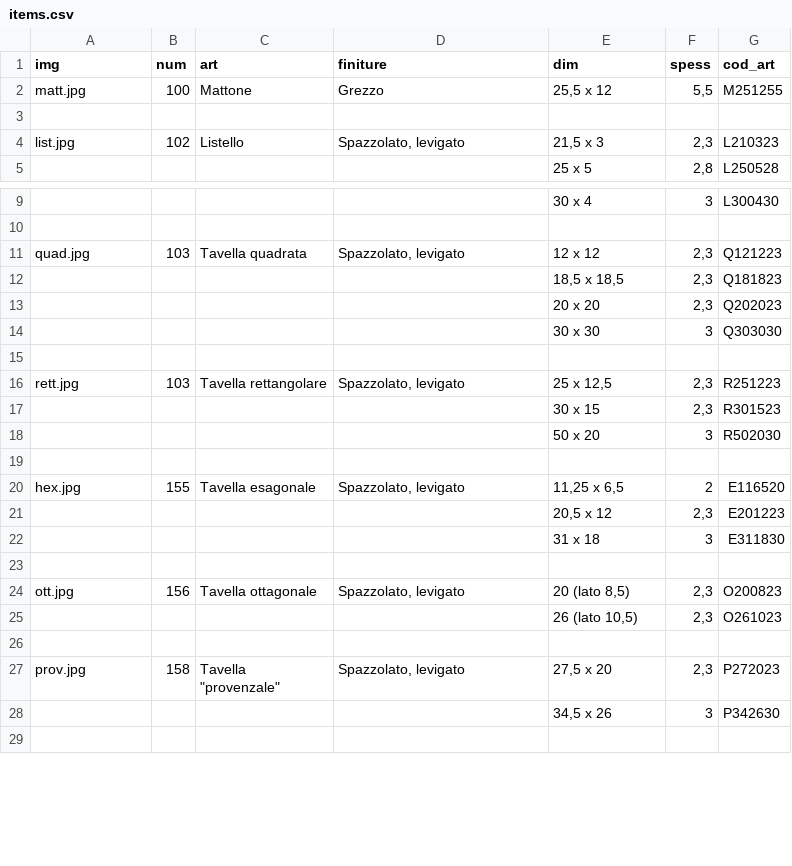
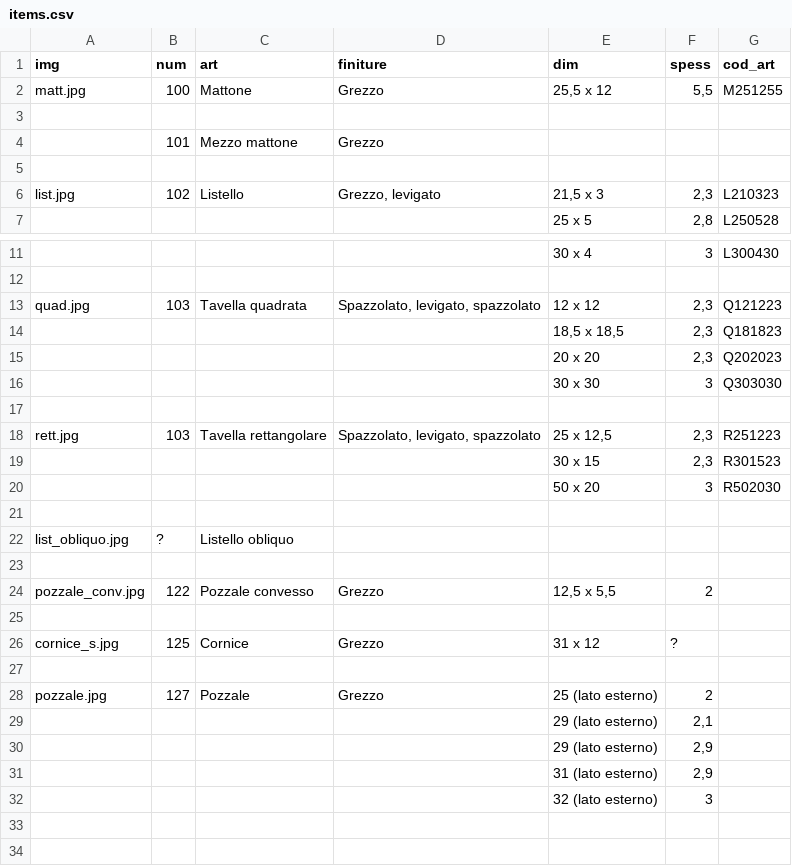
Before and after one commit to xmuni/afc-catalog, a CSV file: items.csv, drawn as a sheet; only a part is shown, gaps mark what is left out; the shorter side is filled out with more unchanged rows; the diff covers the shown part only.

```diff
--- a/items.csv
+++ b/items.csv
@@ -3,3 +3,5 @@ matt.jpg,100,Mattone,Grezzo,"25,5 x 12","5,5",M251255
 ,,,,,,
-list.jpg,102,Listello,"Spazzolato, levigato","21,5 x 3","2,3",L210323
+,101,Mezzo mattone,Grezzo,,,
+,,,,,,
+list.jpg,102,Listello,"Grezzo, levigato","21,5 x 3","2,3",L210323
 ,,,,25 x 5,"2,8",L250528
@@ -10,3 +12,3 @@ list.jpg,102,Listello,"Spazzolato, levigato","21,5 x 3","2,3",L210323
 ,,,,,,
-quad.jpg,103,Tavella quadrata,"Spazzolato, levigato",12 x 12,"2,3",Q121223
+quad.jpg,103,Tavella quadrata,"Spazzolato, levigato, spazzolato",12 x 12,"2,3",Q121223
 ,,,,"18,5 x 18,5","2,3",Q181823
@@ -15,5 +17,18 @@ quad.jpg,103,Tavella quadrata,"Spazzolato, levigato",12 x 12,"2,3",Q121223
 ,,,,,,
-rett.jpg,103,Tavella rettangolare,"Spazzolato, levigato","25 x 12,5","2,3",R251223
+rett.jpg,103,Tavella rettangolare,"Spazzolato, levigato, spazzolato","25 x 12,5","2,3",R251223
 ,,,,30 x 15,"2,3",R301523
 ,,,,50 x 20,3,R502030
+,,,,,,
+list_obliquo.jpg,?,Listello obliquo,,,,
+,,,,,,
+pozzale_conv.jpg,122,Pozzale convesso,Grezzo,"12,5 x 5,5",2,
+,,,,,,
+cornice_s.jpg,125,Cornice,Grezzo,31 x 12,?,
+,,,,,,
+pozzale.jpg,127,Pozzale,Grezzo,25 (lato esterno),2,
+,,,,29 (lato esterno),"2,1",
+,,,,29 (lato esterno),"2,9",
+,,,,31 (lato esterno),"2,9",
+,,,,32 (lato esterno),3,
+,,,,,,
 ,,,,,,
```
Also changed, not shown: 3 added rows and 1 edited cell elsewhere in this file, 11 other files.
